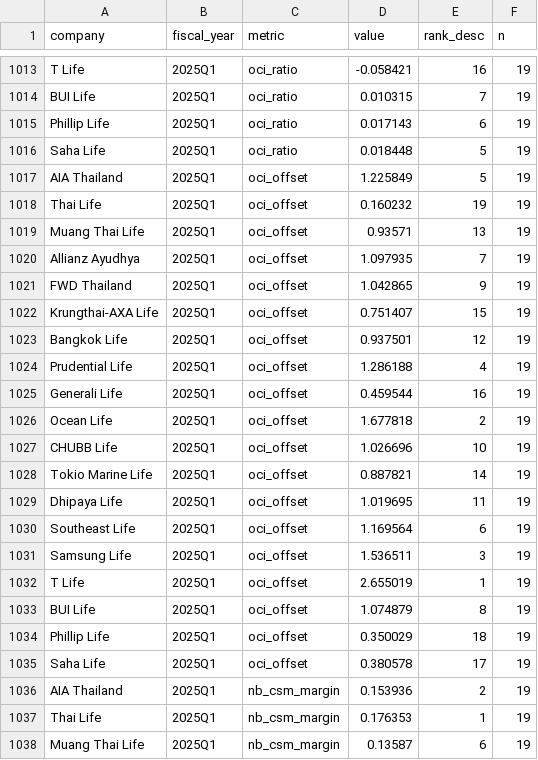
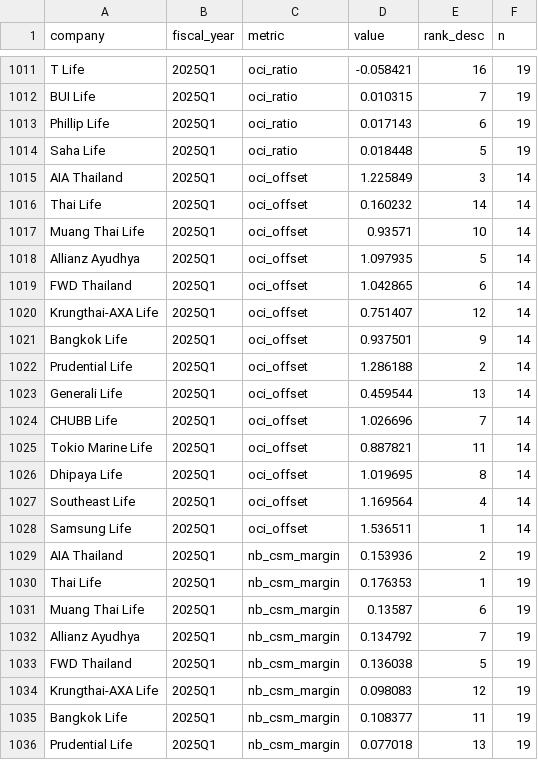
Before and after one commit to SeungraeKim81/IFRS17_Industry_Dashboard, a CSV file: data/2026Q1/metrics.csv, drawn as a sheet; only a part is shown, gaps mark what is left out; the shorter side is filled out with more unchanged rows; the diff covers the shown part only.

```diff
--- a/data/2026Q1/metrics.csv
+++ b/data/2026Q1/metrics.csv
@@ -1016,21 +1014,16 @@ Phillip Life,2025Q1,oci_ratio,0.017143,6,19
 Saha Life,2025Q1,oci_ratio,0.018448,5,19
-AIA Thailand,2025Q1,oci_offset,1.225849,5,19
-Thai Life,2025Q1,oci_offset,0.160232,19,19
-Muang Thai Life,2025Q1,oci_offset,0.93571,13,19
-Allianz Ayudhya,2025Q1,oci_offset,1.097935,7,19
-FWD Thailand,2025Q1,oci_offset,1.042865,9,19
-Krungthai-AXA Life,2025Q1,oci_offset,0.751407,15,19
-Bangkok Life,2025Q1,oci_offset,0.937501,12,19
-Prudential Life,2025Q1,oci_offset,1.286188,4,19
-Generali Life,2025Q1,oci_offset,0.459544,16,19
-Ocean Life,2025Q1,oci_offset,1.677818,2,19
-CHUBB Life,2025Q1,oci_offset,1.026696,10,19
-Tokio Marine Life,2025Q1,oci_offset,0.887821,14,19
-Dhipaya Life,2025Q1,oci_offset,1.019695,11,19
-Southeast Life,2025Q1,oci_offset,1.169564,6,19
-Samsung Life,2025Q1,oci_offset,1.536511,3,19
-T Life,2025Q1,oci_offset,2.655019,1,19
-BUI Life,2025Q1,oci_offset,1.074879,8,19
-Phillip Life,2025Q1,oci_offset,0.350029,18,19
-Saha Life,2025Q1,oci_offset,0.380578,17,19
+AIA Thailand,2025Q1,oci_offset,1.225849,3,14
+Thai Life,2025Q1,oci_offset,0.160232,14,14
+Muang Thai Life,2025Q1,oci_offset,0.93571,10,14
+Allianz Ayudhya,2025Q1,oci_offset,1.097935,5,14
+FWD Thailand,2025Q1,oci_offset,1.042865,6,14
+Krungthai-AXA Life,2025Q1,oci_offset,0.751407,12,14
+Bangkok Life,2025Q1,oci_offset,0.937501,9,14
+Prudential Life,2025Q1,oci_offset,1.286188,2,14
+Generali Life,2025Q1,oci_offset,0.459544,13,14
+CHUBB Life,2025Q1,oci_offset,1.026696,7,14
+Tokio Marine Life,2025Q1,oci_offset,0.887821,11,14
+Dhipaya Life,2025Q1,oci_offset,1.019695,8,14
+Southeast Life,2025Q1,oci_offset,1.169564,4,14
+Samsung Life,2025Q1,oci_offset,1.536511,1,14
 AIA Thailand,2025Q1,nb_csm_margin,0.153936,2,19
```
Also changed, not shown: 2 removed rows and 36 edited cells elsewhere in this file, data/2025Q1/metrics.csv, data/2025Q2/metrics.csv, 20 other files.
